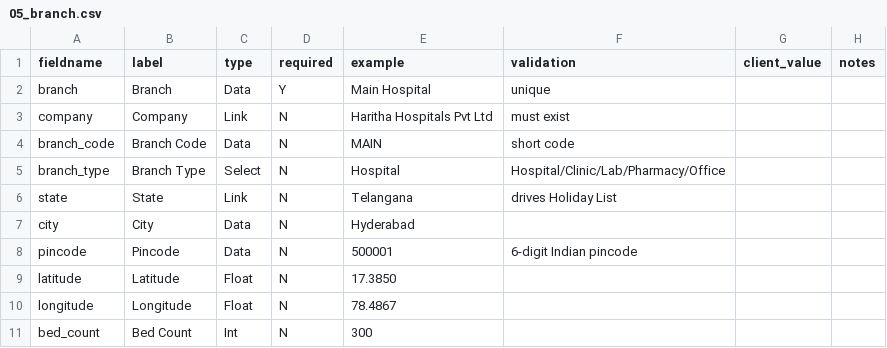
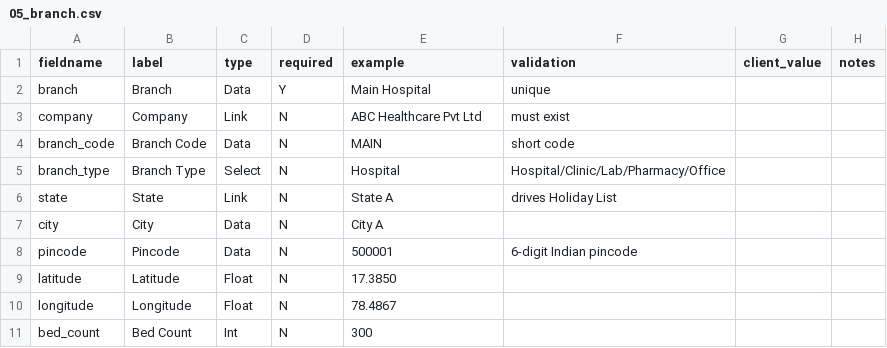
Before and after one commit to venkat-narasimha/haritha-hospitals, a CSV file: docs/client-onboarding/03-intake-workbook/01_master_data/05_branch.csv, drawn as a sheet.

```diff
--- a/docs/client-onboarding/03-intake-workbook/01_master_data/05_branch.csv
+++ b/docs/client-onboarding/03-intake-workbook/01_master_data/05_branch.csv
@@ -2,7 +2,7 @@ fieldname,label,type,required,example,validation,client_value,notes
 branch,Branch,Data,Y,Main Hospital,unique,,
-company,Company,Link,N,Haritha Hospitals Pvt Ltd,must exist,,
+company,Company,Link,N,ABC Healthcare Pvt Ltd,must exist,,
 branch_code,Branch Code,Data,N,MAIN,short code,,
 branch_type,Branch Type,Select,N,Hospital,Hospital/Clinic/Lab/Pharmacy/Office,,
-state,State,Link,N,Telangana,drives Holiday List,,
-city,City,Data,N,Hyderabad,,,
+state,State,Link,N,State A,drives Holiday List,,
+city,City,Data,N,City A,,,
 pincode,Pincode,Data,N,500001,6-digit Indian pincode,,
```
Also changed, not shown: docs/client-onboarding/03-intake-workbook/01_master_data/01_department.csv, docs/client-onboarding/03-intake-workbook/01_master_data/06_holiday_list.csv, 19 other files.
